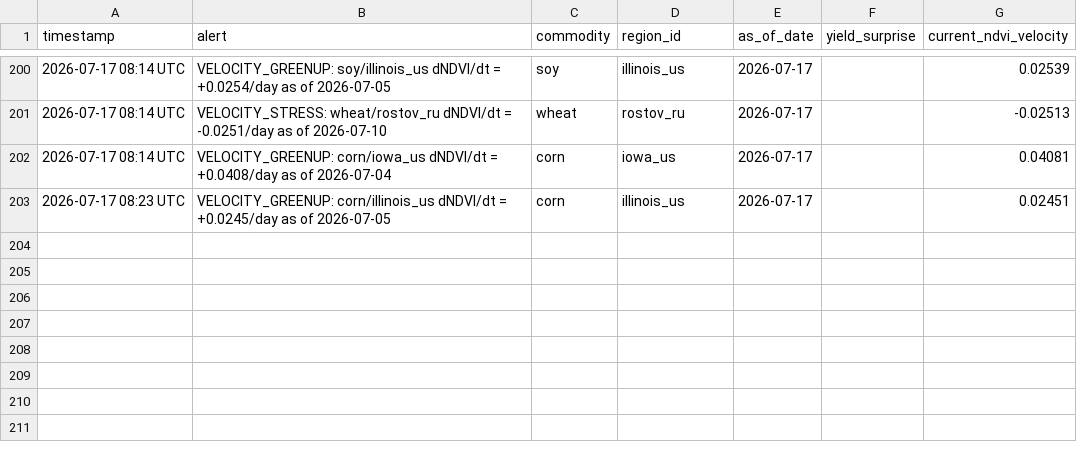
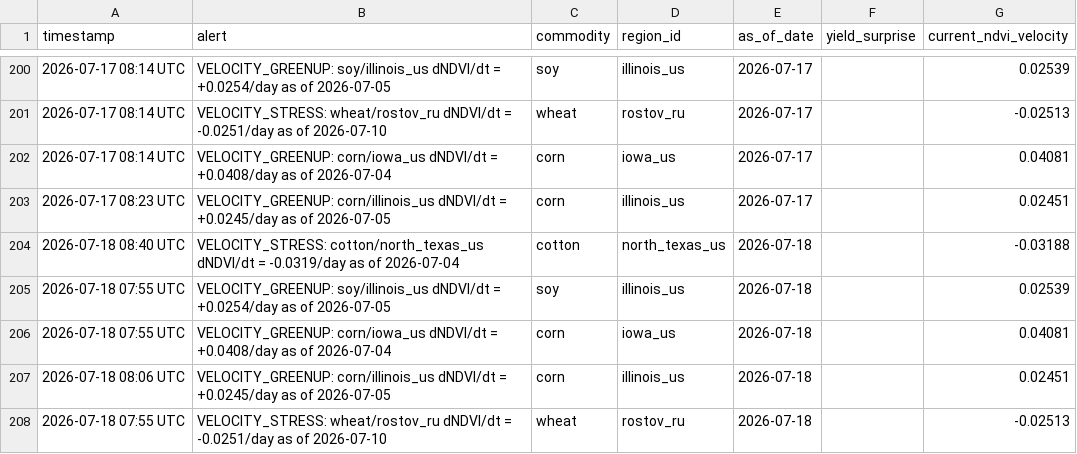
Before and after one commit to rmkenv/quantag, a CSV file: quantagri_live/quantagri_live_alerts.csv, drawn as a sheet; only a part is shown, gaps mark what is left out; the diff names each change by its address in the sheet, - before the commit and + after, or states it on an @@ line.

```diff
--- a/quantagri_live/quantagri_live_alerts.csv
+++ b/quantagri_live/quantagri_live_alerts.csv
+row 204: 2026-07-18 08:40 UTC | VELOCITY_STRESS: cotton/north_texas_us dNDVI/dt = -0.0319/day as of 2026-07-04 | cotton | north_texas_us | 2026-07-18 |  | -0.03188
+row 205: 2026-07-18 07:55 UTC | VELOCITY_GREENUP: soy/illinois_us dNDVI/dt = +0.0254/day as of 2026-07-05 | soy | illinois_us | 2026-07-18 |  | 0.02539
+row 206: 2026-07-18 07:55 UTC | VELOCITY_GREENUP: corn/iowa_us dNDVI/dt = +0.0408/day as of 2026-07-04 | corn | iowa_us | 2026-07-18 |  | 0.04081
+row 207: 2026-07-18 08:06 UTC | VELOCITY_GREENUP: corn/illinois_us dNDVI/dt = +0.0245/day as of 2026-07-05 | corn | illinois_us | 2026-07-18 |  | 0.02451
+row 208: 2026-07-18 07:55 UTC | VELOCITY_STRESS: wheat/rostov_ru dNDVI/dt = -0.0251/day as of 2026-07-10 | wheat | rostov_ru | 2026-07-18 |  | -0.02513
```
Also changed, not shown: quantagri_live/quantagri_live_results.csv, quantagri_live/quantagri_signal_scorecard.csv.
